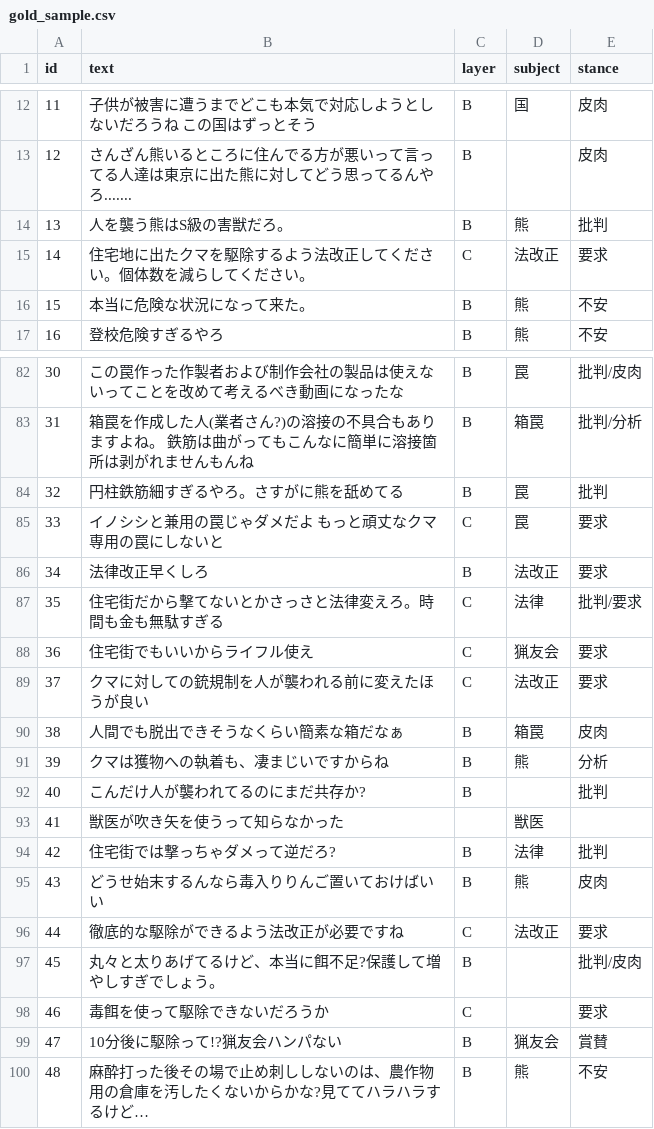
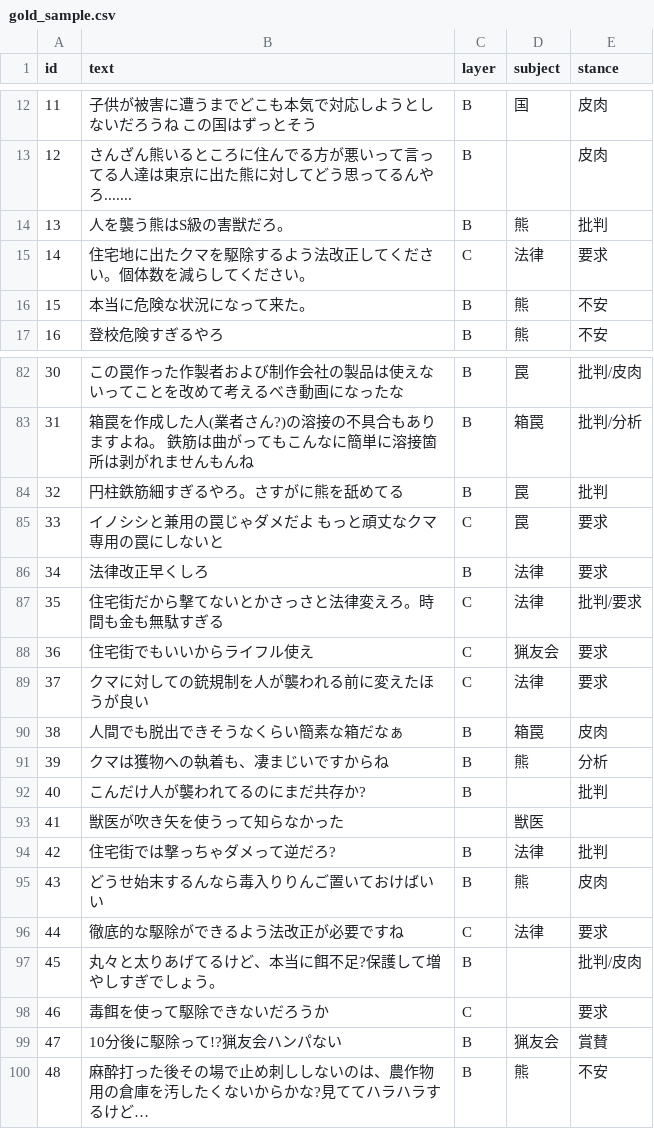
Before and after one commit to ao-labs-123/layered-communication-framework, a CSV file: data/gold_sample.csv, drawn as a sheet; only a part is shown, gaps mark what is left out.

```diff
--- a/data/gold_sample.csv
+++ b/data/gold_sample.csv
@@ -14,3 +14,3 @@ id,text,layer,subject,stance
 13,人を襲う熊はS級の害獣だろ。,B,熊,批判
-14,住宅地に出たクマを駆除するよう法改正してください。個体数を減らしてください。,C,法改正,要求
+14,住宅地に出たクマを駆除するよう法改正してください。個体数を減らしてください。,C,法律,要求
 15,本当に危険な状況になって来た。,B,熊,不安
@@ -85,6 +85,6 @@ id,text,layer,subject,stance
 33,イノシシと兼用の罠じゃダメだよ　もっと頑丈なクマ専用の罠にしないと,C,罠,要求
-34,法律改正早くしろ,B,法改正,要求
+34,法律改正早くしろ,B,法律,要求
 35,住宅街だから撃てないとかさっさと法律変えろ。時間も金も無駄すぎる,C,法律,批判/要求
 36,住宅街でもいいからライフル使え,C,猟友会,要求
-37,クマに対しての銃規制を人が襲われる前に変えたほうが良い,C,法改正,要求
+37,クマに対しての銃規制を人が襲われる前に変えたほうが良い,C,法律,要求
 38,人間でも脱出できそうなくらい簡素な箱だなぁ,B,箱罠,皮肉
@@ -95,3 +95,3 @@ id,text,layer,subject,stance
 43,どうせ始末するんなら毒入りりんご置いておけばいい,B,熊,皮肉
-44,徹底的な駆除ができるよう法改正が必要ですね,C,法改正,要求
+44,徹底的な駆除ができるよう法改正が必要ですね,C,法律,要求
 45,丸々と太りあげてるけど、本当に餌不足?保護して増やしすぎでしょう。,B,,批判/皮肉
```
Also changed, not shown: data/analysis_output.csv, 2 other files.
